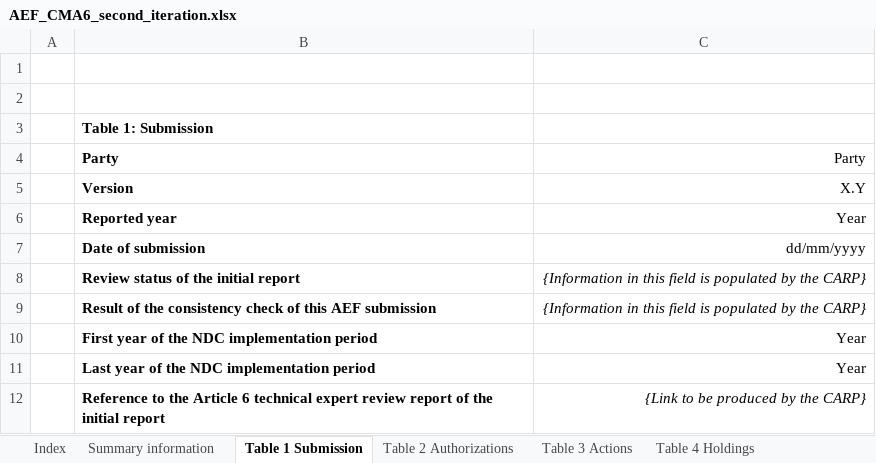
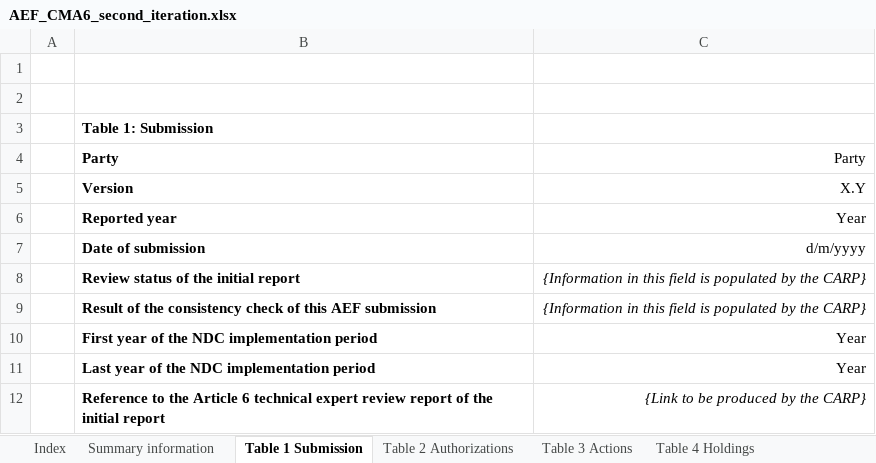
Before and after one commit to frankcnng/consistency, an Excel workbook: AEF_template/AEF_CMA6_second_iteration.xlsx, sheet Table 1 Submission, drawn as a sheet; values as stored, in another font and other column widths than the file's, no borders; the diff names each change by its address in the sheet, - before the commit and + after, or states it on an @@ line.

```diff
--- a/AEF_template/AEF_CMA6_second_iteration.xlsx (sheet Table 1 Submission)
+++ b/AEF_template/AEF_CMA6_second_iteration.xlsx (sheet Table 1 Submission)
-C7: dd/mm/yyyy
+C7: d/m/yyyy
```
Also changed, not shown: 6 other files.
